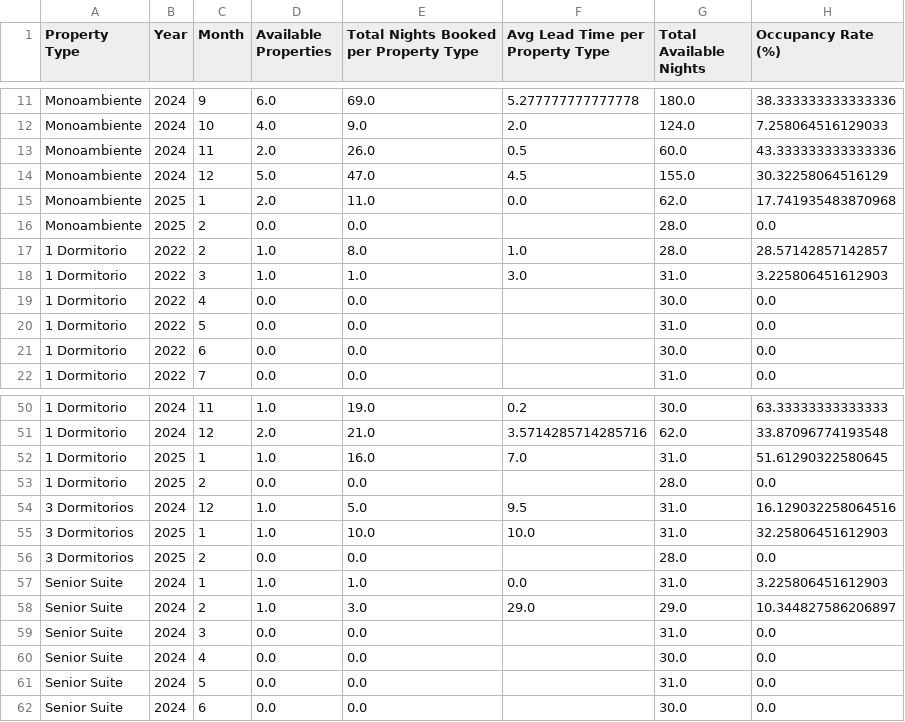
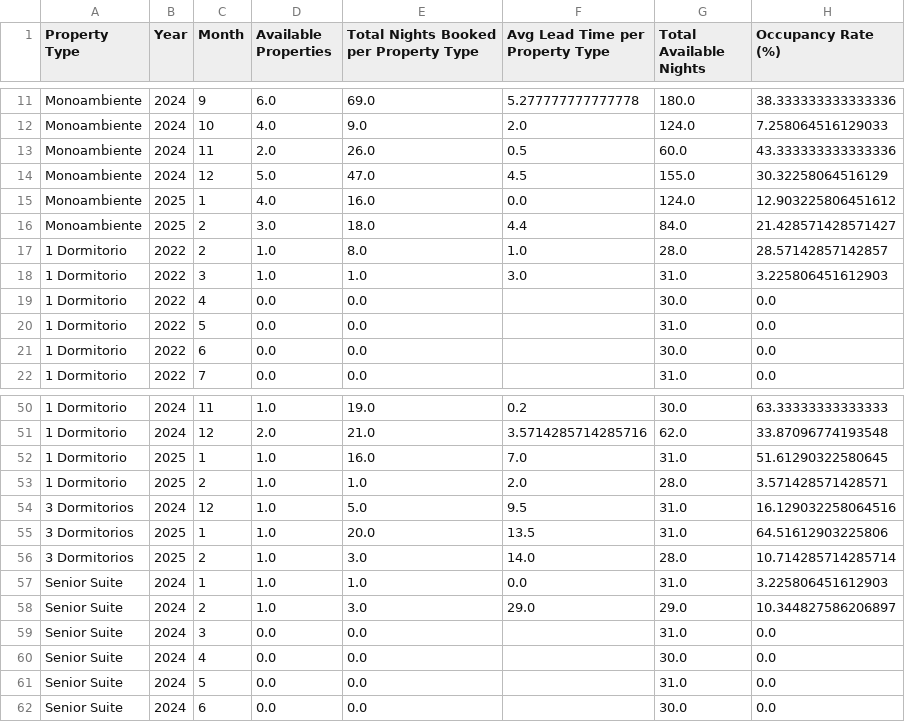
Before and after one commit to JoseOrellana14/AirBNB-Analysis, a CSV file: occupancy_by_type.csv, drawn as a sheet; only a part is shown, gaps mark what is left out.

```diff
--- a/occupancy_by_type.csv
+++ b/occupancy_by_type.csv
@@ -14,4 +14,4 @@ Monoambiente,2024,11,2.0,26.0,0.5,60.0,43.333333333333336
 Monoambiente,2024,12,5.0,47.0,4.5,155.0,30.32258064516129
-Monoambiente,2025,1,2.0,11.0,0.0,62.0,17.741935483870968
-Monoambiente,2025,2,0.0,0.0,,28.0,0.0
+Monoambiente,2025,1,4.0,16.0,0.0,124.0,12.903225806451612
+Monoambiente,2025,2,3.0,18.0,4.4,84.0,21.428571428571427
 1 Dormitorio,2022,2,1.0,8.0,1.0,28.0,28.57142857142857
@@ -52,6 +52,6 @@ Monoambiente,2025,2,0.0,0.0,,28.0,0.0
 1 Dormitorio,2025,1,1.0,16.0,7.0,31.0,51.61290322580645
-1 Dormitorio,2025,2,0.0,0.0,,28.0,0.0
+1 Dormitorio,2025,2,1.0,1.0,2.0,28.0,3.571428571428571
 3 Dormitorios,2024,12,1.0,5.0,9.5,31.0,16.129032258064516
-3 Dormitorios,2025,1,1.0,10.0,10.0,31.0,32.25806451612903
-3 Dormitorios,2025,2,0.0,0.0,,28.0,0.0
+3 Dormitorios,2025,1,1.0,20.0,13.5,31.0,64.51612903225806
+3 Dormitorios,2025,2,1.0,3.0,14.0,28.0,10.714285714285714
 Senior Suite,2024,1,1.0,1.0,0.0,31.0,3.225806451612903
```
Also changed, not shown: cleaned_DataFrame.csv, cleaned_Outliers.csv, 13 other files.
